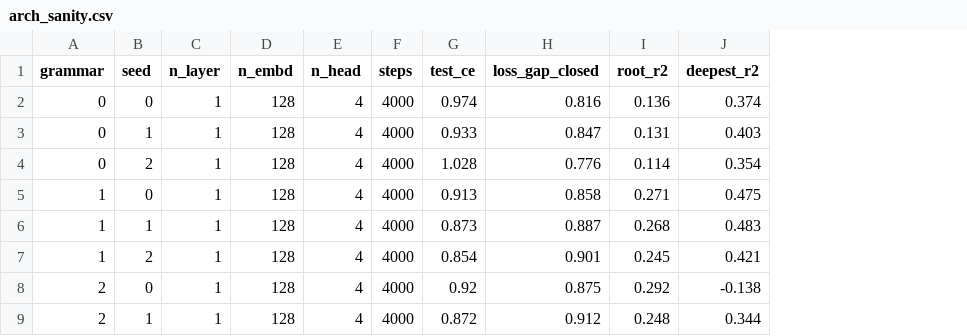
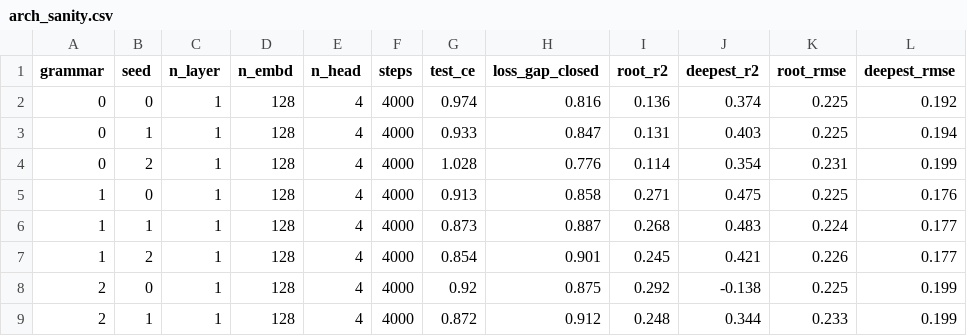
Before and after one commit to oserikov/simplex-rhm-belief, a CSV file: paper-typst/figures/arch_sanity.csv, drawn as a sheet; only a part is shown; the diff names each change by its address in the sheet, - before the commit and + after, or states it on an @@ line.

```diff
--- a/paper-typst/figures/arch_sanity.csv
+++ b/paper-typst/figures/arch_sanity.csv
+column K (root_rmse), rows 2-9: 0.225 | 0.225 | 0.231 | 0.225 | 0.224 | 0.226 | 0.225 | 0.233
+column L (deepest_rmse), rows 2-9: 0.192 | 0.194 | 0.199 | 0.176 | 0.177 | 0.177 | 0.199 | 0.199
```
Also changed, not shown: paper-typst/figures/depth4_sanity.csv, paper-typst/figures/noncollapse_sanity.csv, 16 other files.
